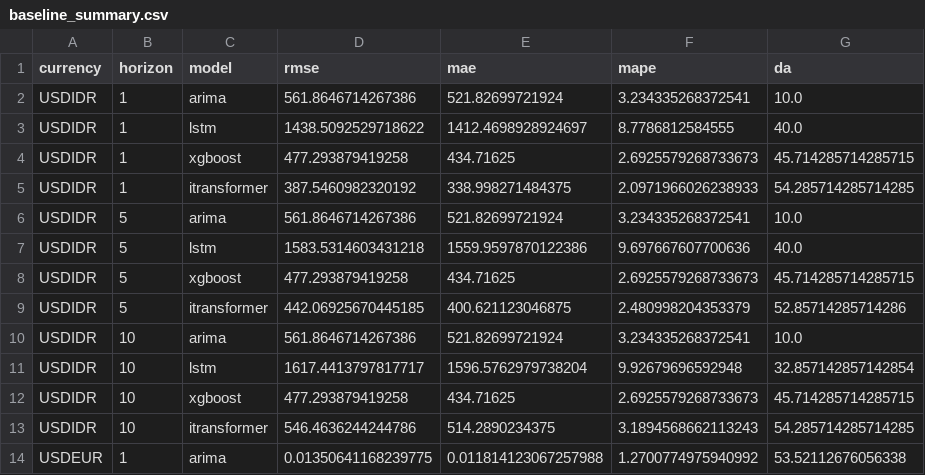
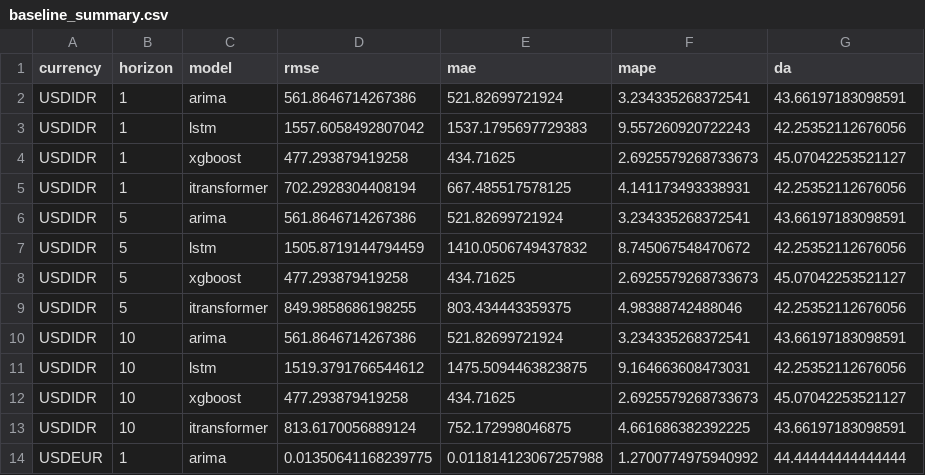
Before and after one commit to dewa-ai/forecast, a CSV file: results/baseline_summary.csv, drawn as a sheet; only a part is shown; the diff covers the shown part only.

```diff
--- a/results/baseline_summary.csv
+++ b/results/baseline_summary.csv
@@ -1,14 +1,14 @@
 currency,horizon,model,rmse,mae,mape,da
-USDIDR,1,arima,561.8646714267386,521.82699721924,3.234335268372541,10.0
-USDIDR,1,lstm,1438.5092529718622,1412.4698928924697,8.7786812584555,40.0
-USDIDR,1,xgboost,477.293879419258,434.71625,2.6925579268733673,45.714285714285715
-USDIDR,1,itransformer,387.5460982320192,338.998271484375,2.0971966026238933,54.285714285714285
-USDIDR,5,arima,561.8646714267386,521.82699721924,3.234335268372541,10.0
-USDIDR,5,lstm,1583.5314603431218,1559.9597870122386,9.697667607700636,40.0
-USDIDR,5,xgboost,477.293879419258,434.71625,2.6925579268733673,45.714285714285715
-USDIDR,5,itransformer,442.06925670445185,400.621123046875,2.480998204353379,52.85714285714286
-USDIDR,10,arima,561.8646714267386,521.82699721924,3.234335268372541,10.0
-USDIDR,10,lstm,1617.4413797817717,1596.5762979738204,9.92679696592948,32.857142857142854
-USDIDR,10,xgboost,477.293879419258,434.71625,2.6925579268733673,45.714285714285715
-USDIDR,10,itransformer,546.4636244244786,514.2890234375,3.1894568662113243,54.285714285714285
-USDEUR,1,arima,0.01350641168239775,0.011814123067257988,1.2700774975940992,53.52112676056338
+USDIDR,1,arima,561.8646714267386,521.82699721924,3.234335268372541,43.66197183098591
+USDIDR,1,lstm,1557.6058492807042,1537.1795697729383,9.557260920722243,42.25352112676056
+USDIDR,1,xgboost,477.293879419258,434.71625,2.6925579268733673,45.07042253521127
+USDIDR,1,itransformer,702.2928304408194,667.485517578125,4.141173493338931,42.25352112676056
+USDIDR,5,arima,561.8646714267386,521.82699721924,3.234335268372541,43.66197183098591
+USDIDR,5,lstm,1505.8719144794459,1410.0506749437832,8.745067548470672,42.25352112676056
+USDIDR,5,xgboost,477.293879419258,434.71625,2.6925579268733673,45.07042253521127
+USDIDR,5,itransformer,849.9858686198255,803.434443359375,4.98388742488046,42.25352112676056
+USDIDR,10,arima,561.8646714267386,521.82699721924,3.234335268372541,43.66197183098591
+USDIDR,10,lstm,1519.3791766544612,1475.5094463823875,9.164663608473031,42.25352112676056
+USDIDR,10,xgboost,477.293879419258,434.71625,2.6925579268733673,45.07042253521127
+USDIDR,10,itransformer,813.6170056889124,752.172998046875,4.661686382392225,43.66197183098591
+USDEUR,1,arima,0.01350641168239775,0.011814123067257988,1.2700774975940992,44.44444444444444
```
Also changed, not shown: 119 edited cells elsewhere in this file, results/combined_summary.csv, results/llm_summary.csv, 35 other files.
